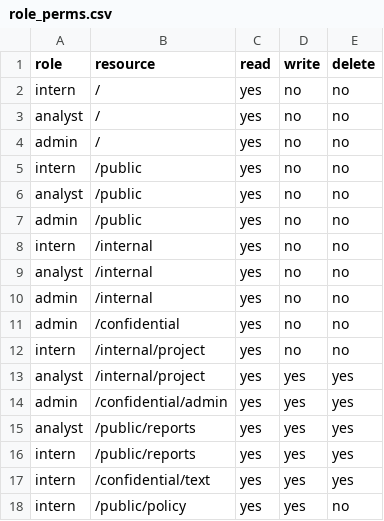
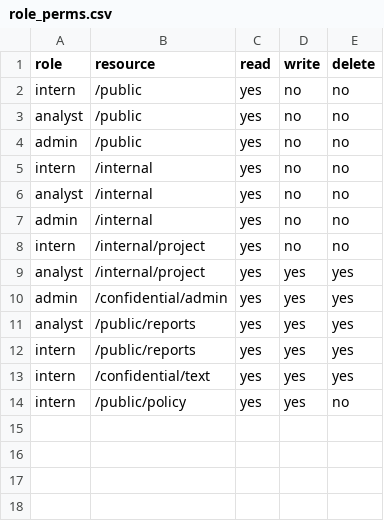
Before and after one commit to FilipSulich/computer_security_group, a CSV file: data/role_perms.csv, drawn as a sheet.

```diff
--- a/data/role_perms.csv
+++ b/data/role_perms.csv
@@ -1,5 +1,2 @@
 role,resource,read,write,delete
-intern,/,yes,no,no
-analyst,/,yes,no,no
-admin,/,yes,no,no
 intern,/public,yes,no,no
@@ -10,3 +7,2 @@ analyst,/internal,yes,no,no
 admin,/internal,yes,no,no
-admin,/confidential,yes,no,no
 intern,/internal/project,yes,no,no
```
Also changed, not shown: data/dac_owners.csv, 7 other files.
